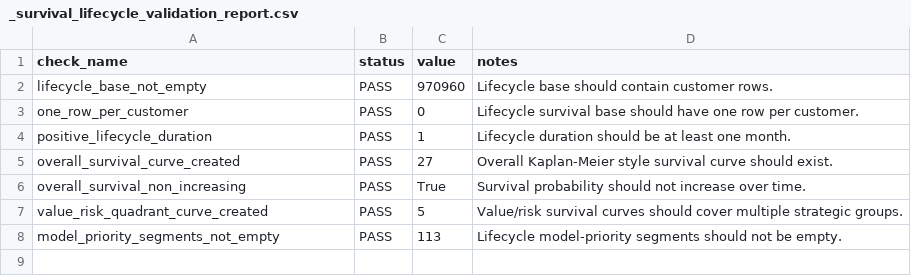
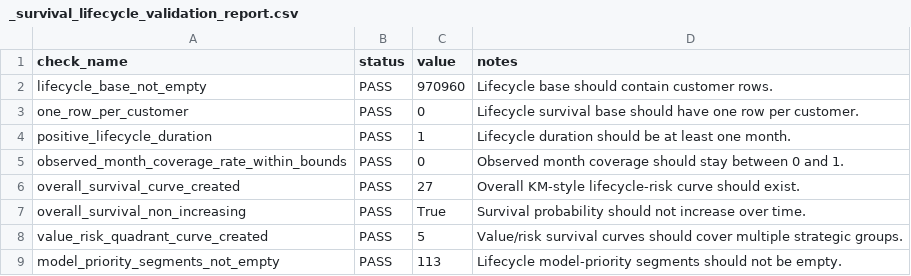
Before and after one commit to aadimandall/customer-revenue-recovery-retention-ROI-engine-, a CSV file: data/processed/survival_lifecycle_outputs/_survival_lifecycle_validation_report.csv, drawn as a sheet.

Commit message:
Polish survival lifecycle analysis comments

```diff
--- a/data/processed/survival_lifecycle_outputs/_survival_lifecycle_validation_report.csv
+++ b/data/processed/survival_lifecycle_outputs/_survival_lifecycle_validation_report.csv
@@ -4,3 +4,4 @@ one_row_per_customer,PASS,0,Lifecycle survival base should have one row per cust
 positive_lifecycle_duration,PASS,1,Lifecycle duration should be at least one month.
-overall_survival_curve_created,PASS,27,Overall Kaplan-Meier style survival curve should exist.
+observed_month_coverage_rate_within_bounds,PASS,0,Observed month coverage should stay between 0 and 1.
+overall_survival_curve_created,PASS,27,Overall KM-style lifecycle-risk curve should exist.
 overall_survival_non_increasing,PASS,True,Survival probability should not increase over time.
```
Also changed, not shown: data/processed/survival_lifecycle_outputs/00_portfolio_lifecycle_summary.csv, data/processed/survival_lifecycle_outputs/01_lifecycle_stage_summary.csv, 5 other files.
